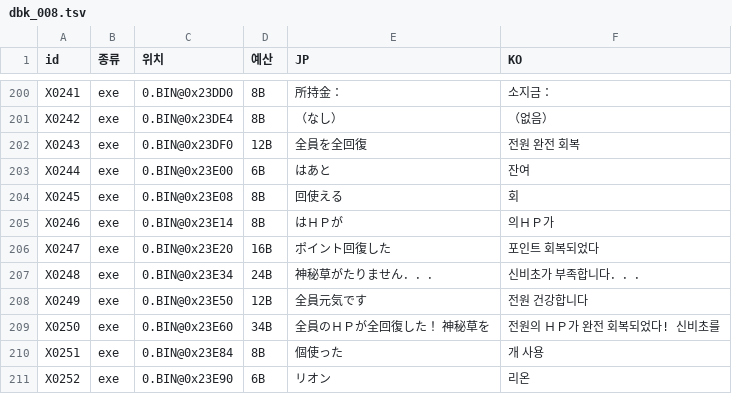
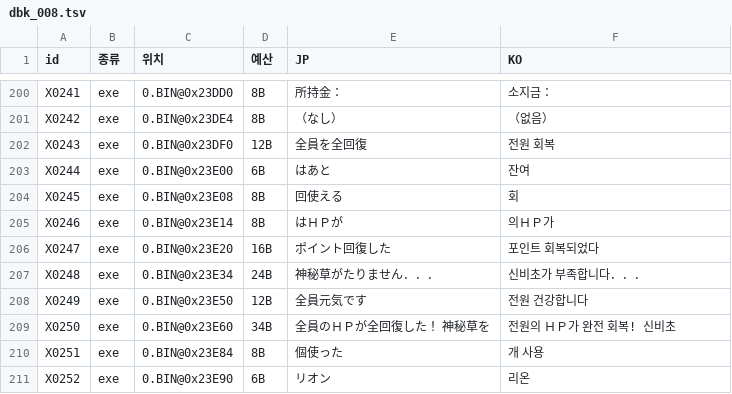
Before and after one commit to hospi0/daibouken-kr-patch, a TSV file: work/text/kr/dbk_008.tsv, drawn as a sheet; only a part is shown, gaps mark what is left out.

```diff
--- a/work/text/kr/dbk_008.tsv
+++ b/work/text/kr/dbk_008.tsv
@@ -201,3 +201,3 @@ X0241	exe	0.BIN@0x23DD0	8B	所持金：	소지금：
 X0242	exe	0.BIN@0x23DE4	8B	（なし）	（없음）
-X0243	exe	0.BIN@0x23DF0	12B	全員を全回復	전원 완전 회복
+X0243	exe	0.BIN@0x23DF0	12B	全員を全回復	전원 회복
 X0244	exe	0.BIN@0x23E00	6B	はあと	 잔여
@@ -208,3 +208,3 @@ X0248	exe	0.BIN@0x23E34	24B	神秘草がたりません．．．	신비초가
 X0249	exe	0.BIN@0x23E50	12B	全員元気です	전원 건강합니다
-X0250	exe	0.BIN@0x23E60	34B	全員のＨＰが全回復した！　神秘草を	전원의 ＨＰ가 완전 회복되었다!　신비초를
+X0250	exe	0.BIN@0x23E60	34B	全員のＨＰが全回復した！　神秘草を	전원의 ＨＰ가 완전 회복!　신비초
 X0251	exe	0.BIN@0x23E84	8B	個使った	개 사용
```
Also changed, not shown: work/text/kr/dbk_007.tsv, 2 other files.
